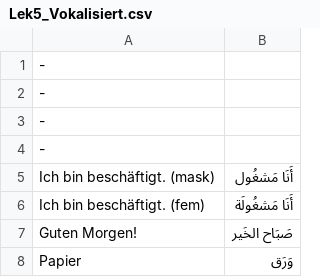
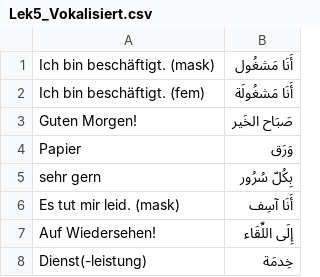
Before and after one commit to DFranzen/VokabelTrainer, a CSV file: VokabelListen/AhlanWeSahlan/Lek5_Vokalisiert.csv, drawn as a sheet; only a part is shown; the shorter side is filled out with more unchanged rows; the diff names each change by its address in the sheet, - before the commit and + after, or states it on an @@ line.

```diff
--- a/VokabelListen/AhlanWeSahlan/Lek5_Vokalisiert.csv
+++ b/VokabelListen/AhlanWeSahlan/Lek5_Vokalisiert.csv
-row 1: -
-row 2: -
-row 3: -
-row 4: -
```
Also changed, not shown: VokabelListen/AhlanWeSahlan/Lektion 4.csv, VokabelListen/AhlanWeSahlan/Lektion 4_vokalisiert.csv, 10 other files.
